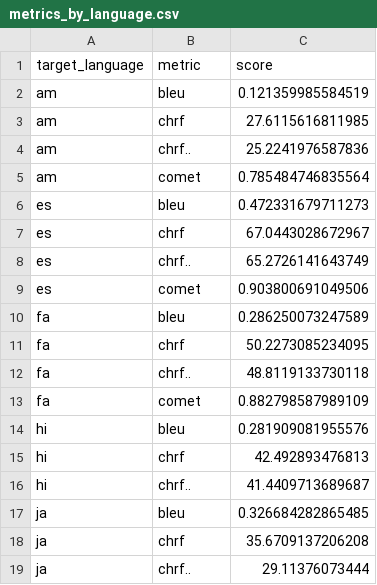
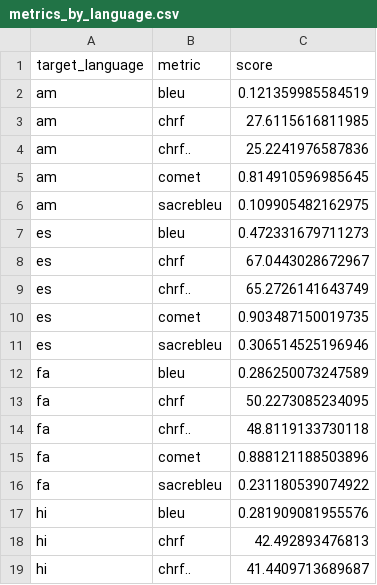
Before and after one commit to hsalgi100/ling575_lt_crisis_tech_project, a CSV file: Analysis/Statistics/metrics_by_language.csv, drawn as a sheet; only a part is shown; the shorter side is filled out with more unchanged rows; the diff covers the shown part only.

```diff
--- a/Analysis/Statistics/metrics_by_language.csv
+++ b/Analysis/Statistics/metrics_by_language.csv
@@ -4,3 +4,4 @@
 "am","chrf..",25.2241976587836
-"am","comet",0.785484746835564
+"am","comet",0.814910596985645
+"am","sacrebleu",0.109905482162975
 "es","bleu",0.472331679711273
@@ -8,3 +9,4 @@
 "es","chrf..",65.2726141643749
-"es","comet",0.903800691049506
+"es","comet",0.903487150019735
+"es","sacrebleu",0.306514525196946
 "fa","bleu",0.286250073247589
@@ -12,3 +14,4 @@
 "fa","chrf..",48.8119133730118
-"fa","comet",0.882798587989109
+"fa","comet",0.888121188503896
+"fa","sacrebleu",0.231180539074922
 "hi","bleu",0.281909081955576
```
Also changed, not shown: 18 added rows and 12 edited cells elsewhere in this file, Analysis/Statistics/Normalized-Overall-Metric Scores.csv, 26 other files.
